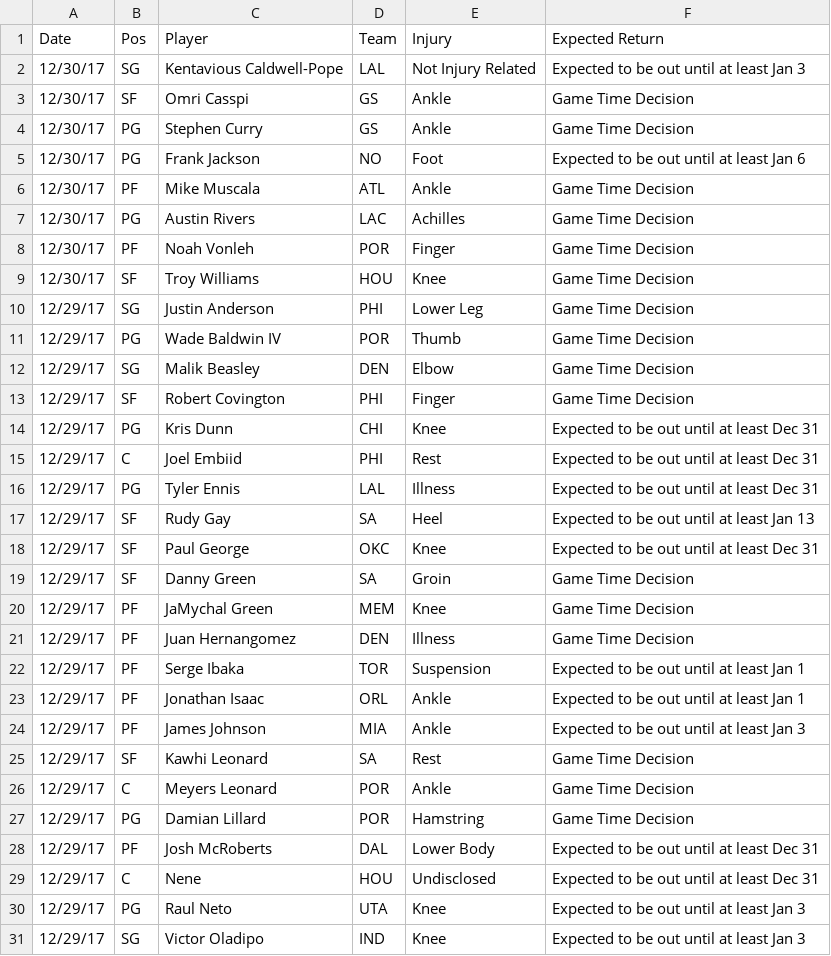
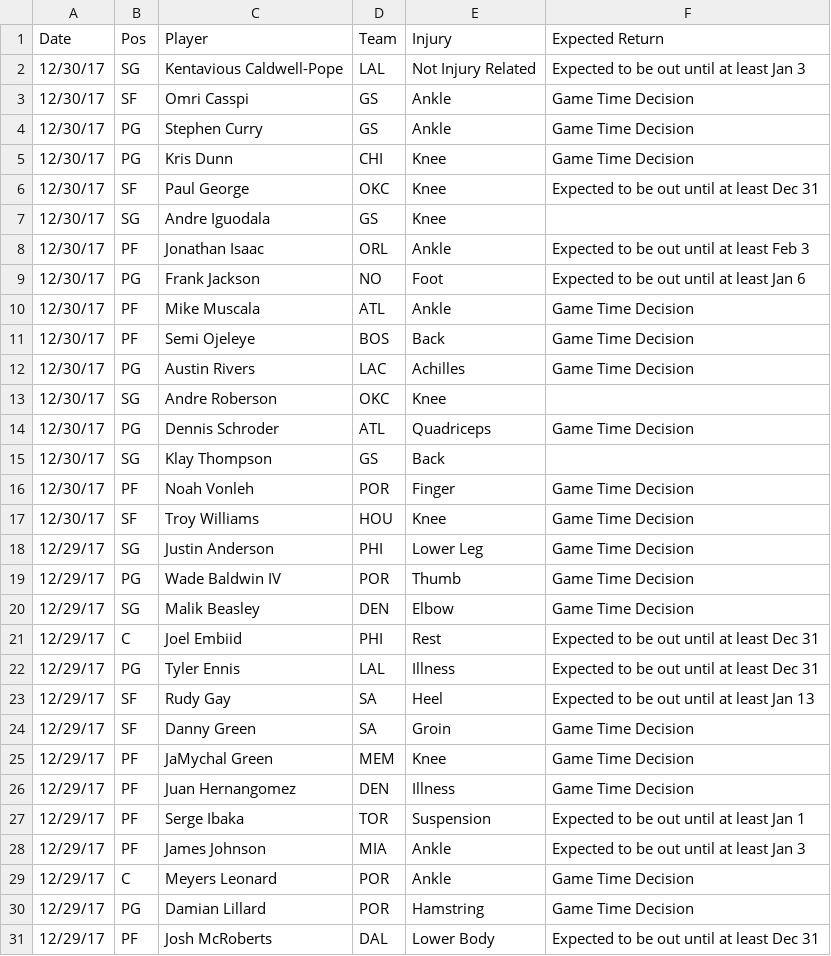
Before and after one commit to RyanOhara/SAM, a CSV file: injury_updates.csv, drawn as a sheet; only a part is shown; the shorter side is filled out with more unchanged rows; the diff covers the shown part only.

Commit message:
todays projections, team and player updates

```diff
--- a/injury_updates.csv
+++ b/injury_updates.csv
@@ -4,5 +4,13 @@ Date,Pos,Player,Team,Injury,Expected Return
 12/30/17,PG,Stephen Curry,GS,Ankle,Game Time Decision
+12/30/17,PG,Kris Dunn,CHI,Knee,Game Time Decision
+12/30/17,SF,Paul George,OKC,Knee,Expected to be out until at least Dec 31
+12/30/17,SG,Andre Iguodala,GS,Knee,
+12/30/17,PF,Jonathan Isaac,ORL,Ankle,Expected to be out until at least Feb 3
 12/30/17,PG,Frank Jackson,NO,Foot,Expected to be out until at least Jan 6
 12/30/17,PF,Mike Muscala,ATL,Ankle,Game Time Decision
+12/30/17,PF,Semi Ojeleye,BOS,Back,Game Time Decision
 12/30/17,PG,Austin Rivers,LAC,Achilles,Game Time Decision
+12/30/17,SG,Andre Roberson,OKC,Knee,
+12/30/17,PG,Dennis Schroder,ATL,Quadriceps,Game Time Decision
+12/30/17,SG,Klay Thompson,GS,Back,
 12/30/17,PF,Noah Vonleh,POR,Finger,Game Time Decision
@@ -12,4 +20,2 @@ Date,Pos,Player,Team,Injury,Expected Return
 12/29/17,SG,Malik Beasley,DEN,Elbow,Game Time Decision
-12/29/17,SF,Robert Covington,PHI,Finger,Game Time Decision
-12/29/17,PG,Kris Dunn,CHI,Knee,Expected to be out until at least Dec 31
 12/29/17,C,Joel Embiid,PHI,Rest,Expected to be out until at least Dec 31
@@ -17,3 +23,2 @@ Date,Pos,Player,Team,Injury,Expected Return
 12/29/17,SF,Rudy Gay,SA,Heel,Expected to be out until at least Jan 13
-12/29/17,SF,Paul George,OKC,Knee,Expected to be out until at least Dec 31
 12/29/17,SF,Danny Green,SA,Groin,Game Time Decision
@@ -22,5 +27,3 @@ Date,Pos,Player,Team,Injury,Expected Return
 12/29/17,PF,Serge Ibaka,TOR,Suspension,Expected to be out until at least Jan 1
-12/29/17,PF,Jonathan Isaac,ORL,Ankle,Expected to be out until at least Jan 1
 12/29/17,PF,James Johnson,MIA,Ankle,Expected to be out until at least Jan 3
-12/29/17,SF,Kawhi Leonard,SA,Rest,Game Time Decision
 12/29/17,C,Meyers Leonard,POR,Ankle,Game Time Decision
```
Also changed, not shown: 3 removed rows elsewhere in this file, player_updates.csv, todays_projections.csv, 1 other file.
